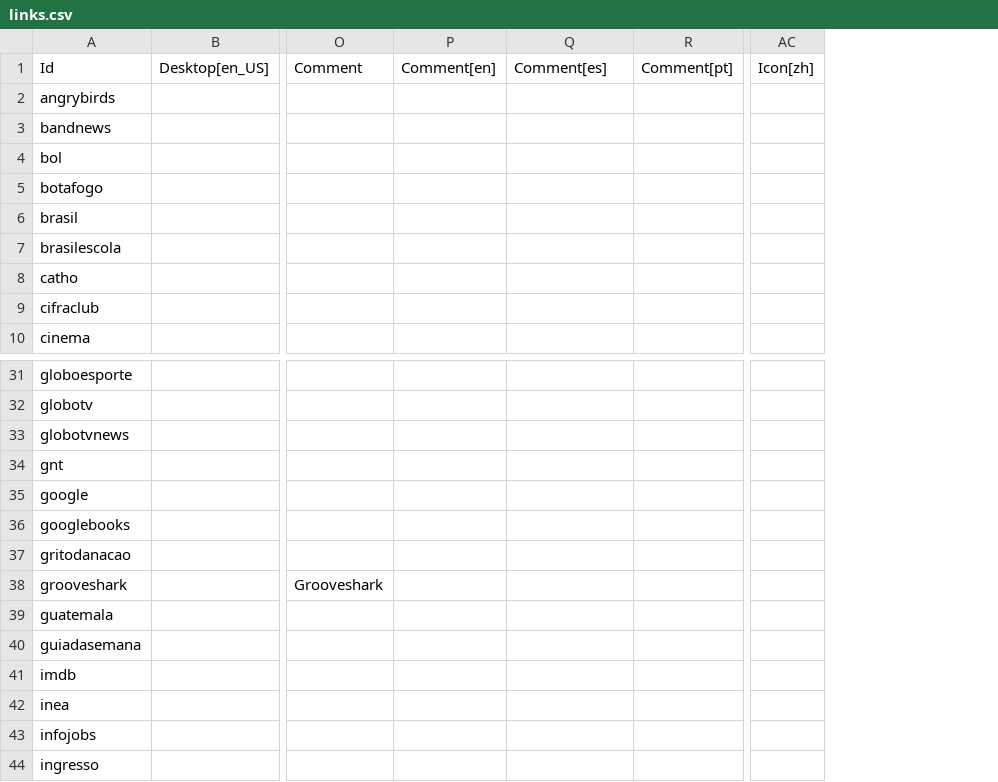
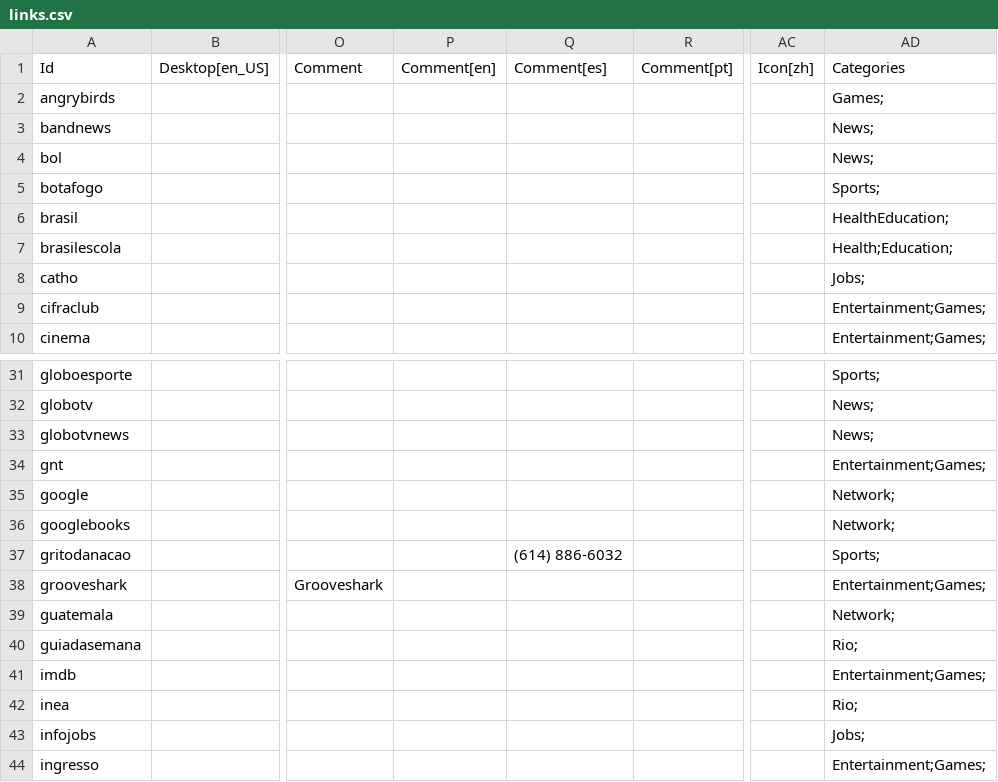
Before and after one commit to endlessm/eos-theme, a CSV file: desktop/links.csv, drawn as a sheet; only a part is shown, gaps mark what is left out; the diff names each change by its address in the sheet, - before the commit and + after, or states it on an @@ line.

Commit message:
Added categories to links (now supported, since links are really just exec calls to epiphany-browser with URL) [endlessm/eos-shell#504]

```diff
--- a/desktop/links.csv
+++ b/desktop/links.csv
+column AD, rows 1-10: Categories | Games; | News; | News; | Sports; | HealthEducation; | Health;Education; | Jobs; | Entertainment;Games; | Entertainment;Games;; rows 31-44: Sports; | News; | News; | Entertainment;Games; | Network; | Network; | Sports; | Entertainment;Games; | Network; | Rio; | Entertainment;Games; | Rio; | Jobs; | Entertainment;Games;
-Q37: (empty)
+Q37: (614) 886-6032
```
Also changed, not shown: 1 other file.
